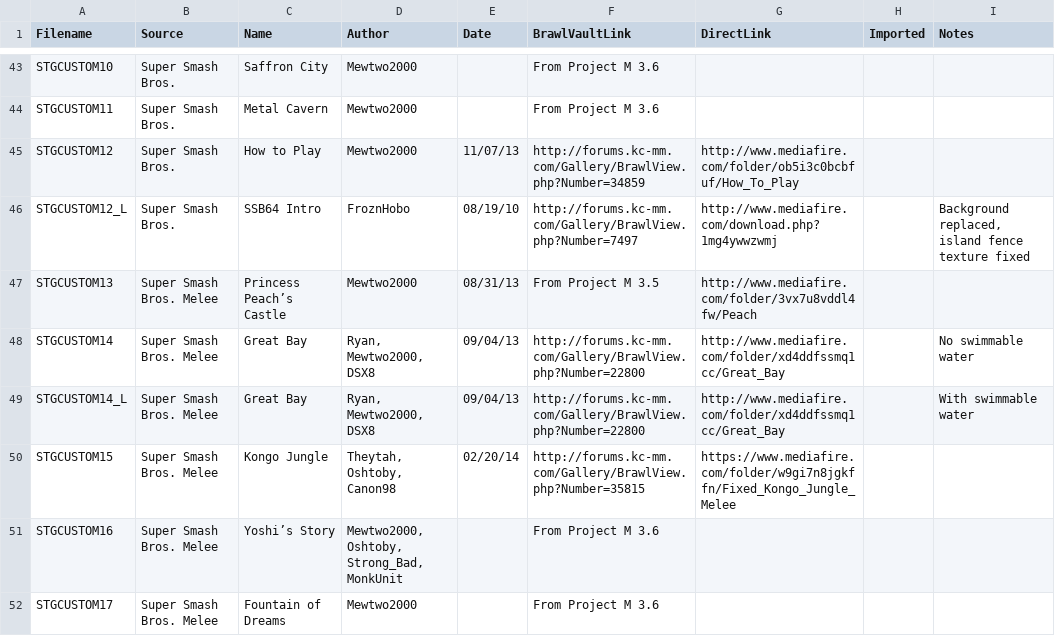
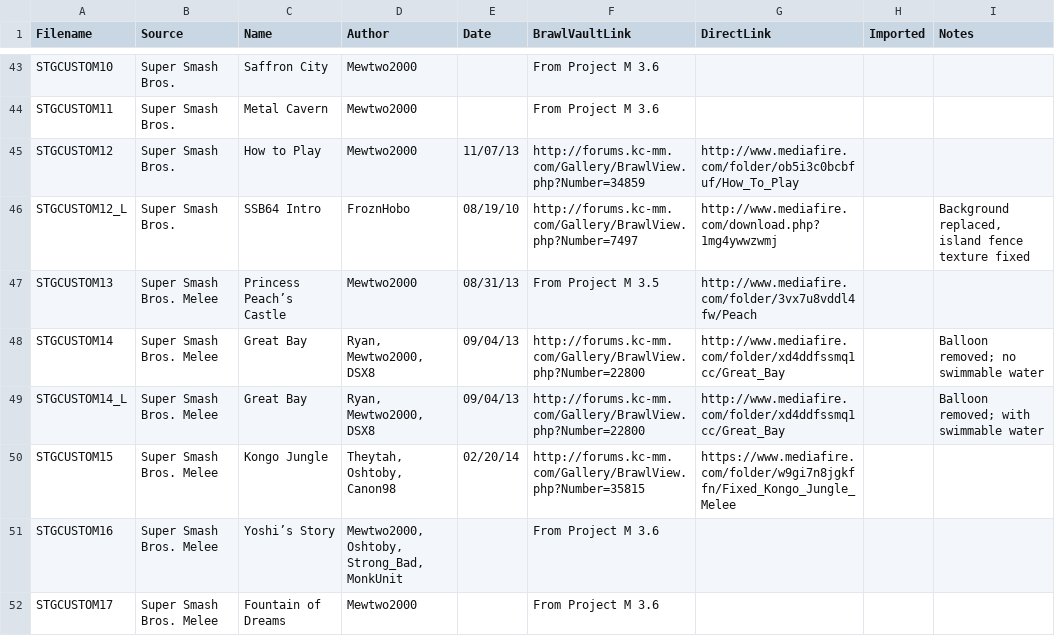
Before and after one commit to libertyernie/ClassicExpansionPack, a CSV file: DocumentationGenerator/stages.csv, drawn as a sheet; only a part is shown, gaps mark what is left out.

Commit message:
(#5) Remove balloon from Great Bay

```diff
--- a/DocumentationGenerator/stages.csv
+++ b/DocumentationGenerator/stages.csv
@@ -47,4 +47,4 @@ STGCUSTOM12_L,Super Smash Bros.,SSB64 Intro,FroznHobo,08/19/10,http://forums.kc-
 STGCUSTOM13,Super Smash Bros. Melee,Princess Peach’s Castle,Mewtwo2000,08/31/13,From Project M 3.5,http://www.mediafire.com/folder/3vx7u8vddl4fw/Peach,,
-STGCUSTOM14,Super Smash Bros. Melee,Great Bay,"Ryan, Mewtwo2000, DSX8",09/04/13,http://forums.kc-mm.com/Gallery/BrawlView.php?Number=22800,http://www.mediafire.com/folder/xd4ddfssmq1cc/Great_Bay,,No swimmable water
-STGCUSTOM14_L,Super Smash Bros. Melee,Great Bay,"Ryan, Mewtwo2000, DSX8",09/04/13,http://forums.kc-mm.com/Gallery/BrawlView.php?Number=22800,http://www.mediafire.com/folder/xd4ddfssmq1cc/Great_Bay,,With swimmable water
+STGCUSTOM14,Super Smash Bros. Melee,Great Bay,"Ryan, Mewtwo2000, DSX8",09/04/13,http://forums.kc-mm.com/Gallery/BrawlView.php?Number=22800,http://www.mediafire.com/folder/xd4ddfssmq1cc/Great_Bay,,Balloon removed; no swimmable water
+STGCUSTOM14_L,Super Smash Bros. Melee,Great Bay,"Ryan, Mewtwo2000, DSX8",09/04/13,http://forums.kc-mm.com/Gallery/BrawlView.php?Number=22800,http://www.mediafire.com/folder/xd4ddfssmq1cc/Great_Bay,,Balloon removed; with swimmable water
 STGCUSTOM15,Super Smash Bros. Melee,Kongo Jungle,"Theytah, Oshtoby, Canon98",02/20/14,http://forums.kc-mm.com/Gallery/BrawlView.php?Number=35815,https://www.mediafire.com/folder/w9gi7n8jgkffn/Fixed_Kongo_Jungle_Melee,,
```
Also changed, not shown: 4 other files.
